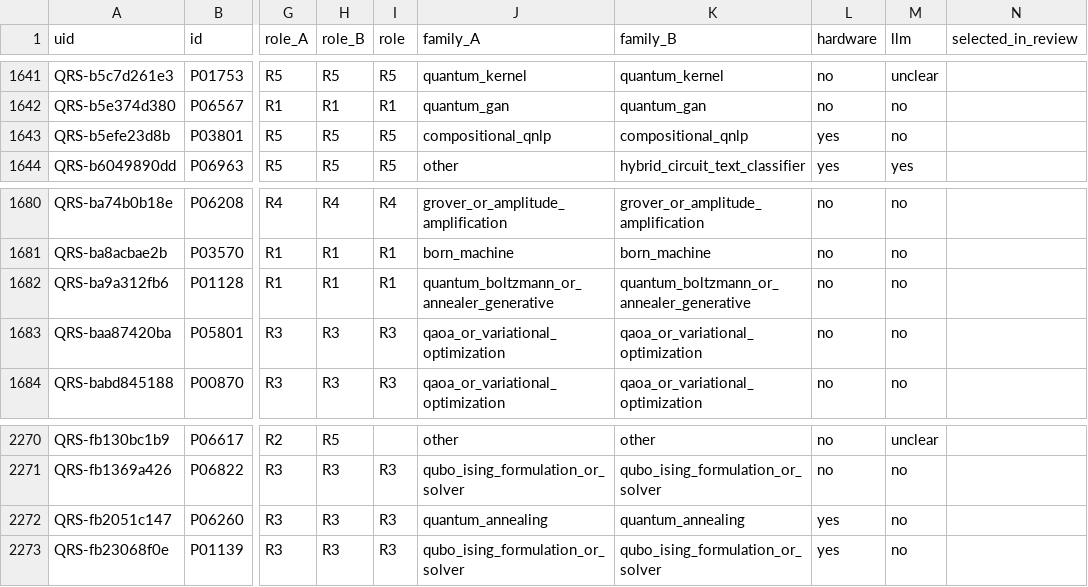
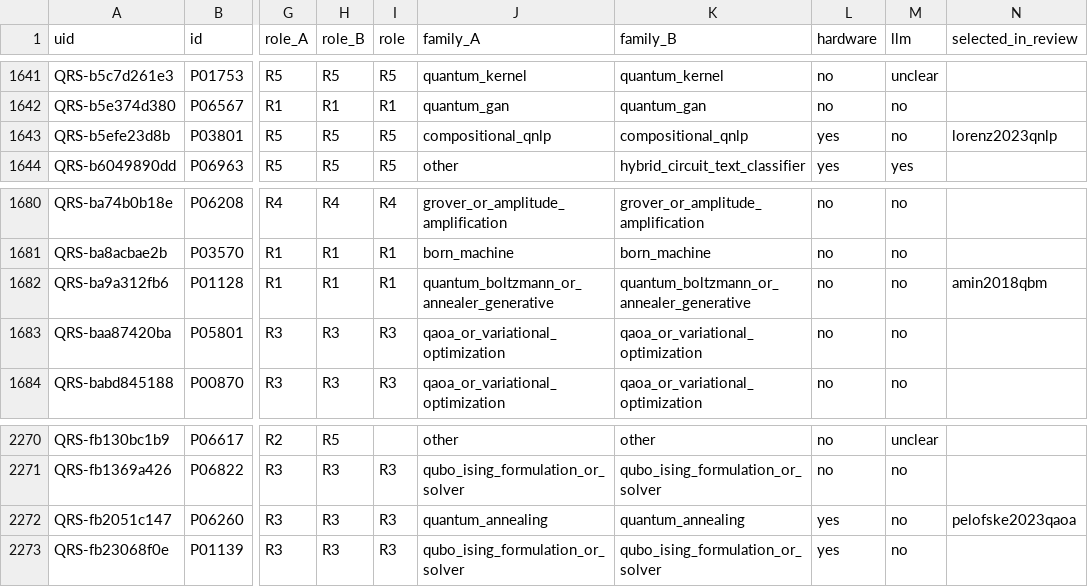
Before and after one commit to AbrarAlotaibi/quantum-redteam-llm-review, a CSV file: search/frame_screening/phase5_selection/eligible_by_role.csv, drawn as a sheet; only a part is shown, gaps mark what is left out; the diff covers the shown part only; the diff names each change by its address in the sheet, - before the commit and + after, or states it on an @@ line.

```diff
--- a/search/frame_screening/phase5_selection/eligible_by_role.csv
+++ b/search/frame_screening/phase5_selection/eligible_by_role.csv
-N1643 (selected_in_review): (empty)
+N1643 (selected_in_review): lorenz2023qnlp
-N1682 (selected_in_review): (empty)
+N1682 (selected_in_review): amin2018qbm
-N2272 (selected_in_review): (empty)
+N2272 (selected_in_review): pelofske2023qaoa
```
Also changed, not shown: 5 edited cells elsewhere in this file, search/selected_studies.csv, 24 other files.
